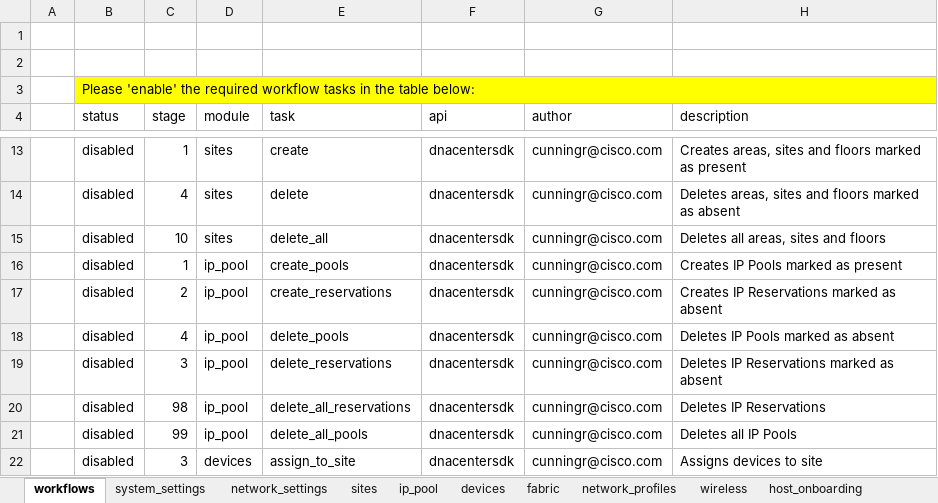
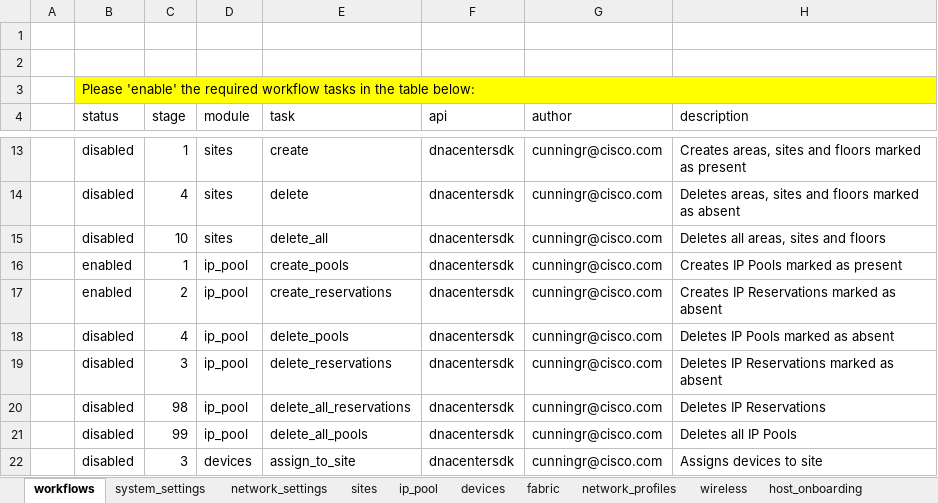
Before and after one commit to daxm/dnac-api-demo, an Excel workbook: dnawf/userdata.xlsx, sheet workflows, drawn as a sheet; only a part is shown, gaps mark what is left out; values as stored, in another font and other column widths than the file's, no borders; conditional formats and table styles not drawn; the diff names each change by its address in the sheet, - before the commit and + after, or states it on an @@ line.

```diff
--- a/dnawf/userdata.xlsx (sheet workflows)
+++ b/dnawf/userdata.xlsx (sheet workflows)
-B16:B17 (status): disabled
+B16:B17 (status): enabled
```
Also changed, not shown: sheet ip_pool, 3 other files.
